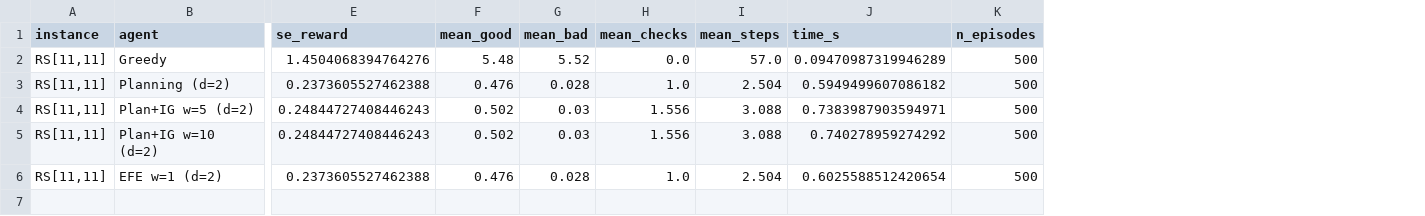
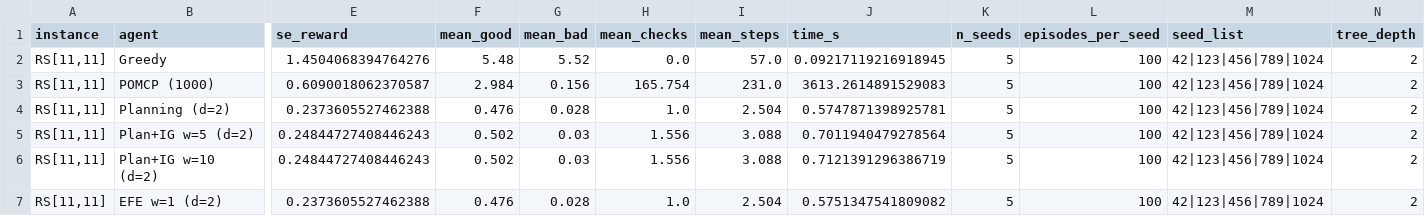
Before and after one commit to PatrickAllenCooper/rho_aif, a CSV file: results/results_rocksample_11x11.csv, drawn as a sheet; only a part is shown, gaps mark what is left out; removed rows and columns are numbered as before the commit, all else as after; rows hold the shown columns only; the diff names each change by its address in the sheet, - before the commit and + after, or states it on an @@ line.

```diff
--- a/results/results_rocksample_11x11.csv
+++ b/results/results_rocksample_11x11.csv
-column K (n_episodes), rows 2-6: all 500
+column K (n_seeds), row 2: 5; rows 4-7: all 5
+column L (episodes_per_seed), row 2: 100; rows 4-7: all 100
+column M (seed_list), row 2: 42|123|456|789|1024; rows 4-7: all 42|123|456|789|1024
+column N (tree_depth), row 2: 2; rows 4-7: all 2
-J2 (time_s): 0.09470987319946289
+J2 (time_s): 0.09217119216918945
+row 3: RS[11,11] | POMCP (1000) | 0.6090018062370587 | 2.984 | 0.156 | 165.754 | 231.0 | 3613.2614891529083 | 5 | 100 | 42|123|456|789|1024 | 2
-J4 (time_s): 0.5949499607086182
+J4 (time_s): 0.5747871398925781
-J5 (time_s): 0.7383987903594971
+J5 (time_s): 0.7011940479278564
-J6 (time_s): 0.740278959274292
+J6 (time_s): 0.7121391296386719
-J7 (time_s): 0.6025588512420654
+J7 (time_s): 0.5751347541809082
```
Also changed, not shown: results/results_pomcp.csv, results/results_rocksample_11x11_depth3_check.csv, 3 other files.
